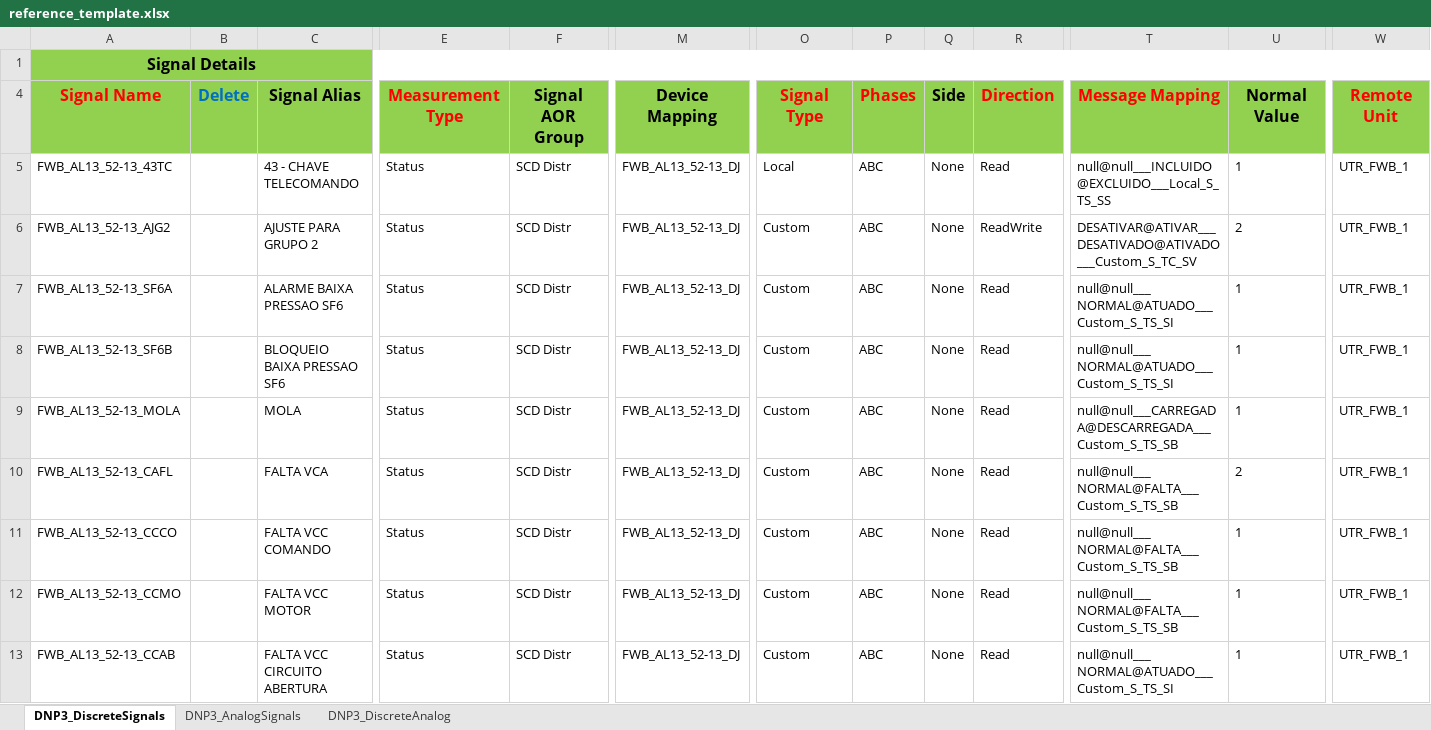
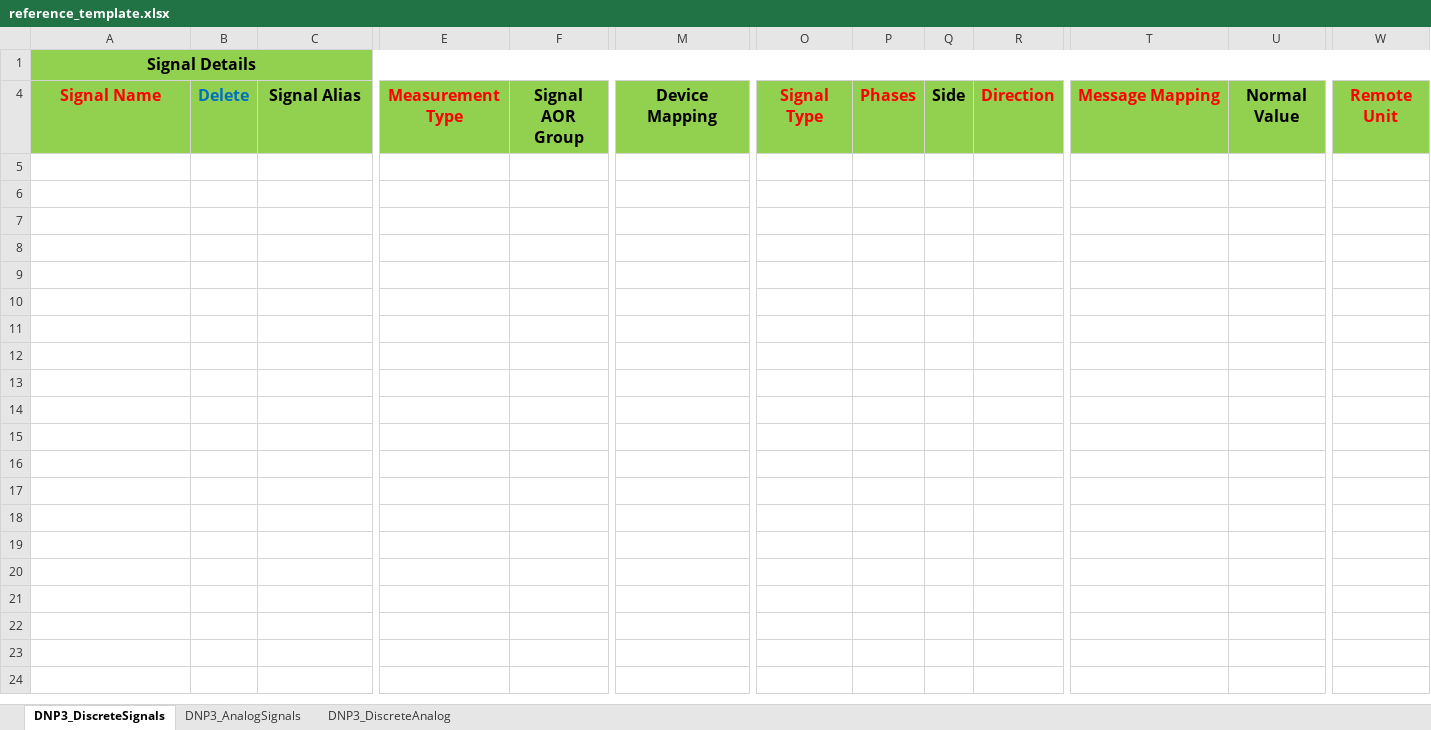
Before and after one commit to EduGomesNascimento/ADMS-TDT-GENERATOR, an Excel workbook: backend/data/reference_template.xlsx, sheet DNP3_DiscreteSignals, drawn as a sheet; only a part is shown, gaps mark what is left out; values as stored, in another font and other column widths than the file's, no borders; conditional formats and table styles not drawn; rows hold the shown columns only; the diff covers the shown part only; the diff names each change by its address in the sheet, - before the commit and + after, or states it on an @@ line.

```diff
--- a/backend/data/reference_template.xlsx (sheet DNP3_DiscreteSignals)
+++ b/backend/data/reference_template.xlsx (sheet DNP3_DiscreteSignals)
-row 5: FWB_AL13_52-13_43TC |  | 43 - CHAVE TELECOMANDO | Status | SCD Distr | FWB_AL13_52-13_DJ | Local | ABC | None | Read | null@null___INCLUIDO@EXCLUIDO___Local_S_TS_SS | 1 | UTR_FWB_1
-row 6: FWB_AL13_52-13_AJG2 |  | AJUSTE PARA GRUPO 2 | Status | SCD Distr | FWB_AL13_52-13_DJ | Custom | ABC | None | ReadWrite | DESATIVAR@ATIVAR___DESATIVADO@ATIVADO___Custom_S_TC_SV | 2 | UTR_FWB_1
-row 7: FWB_AL13_52-13_SF6A |  | ALARME BAIXA PRESSAO SF6 | Status | SCD Distr | FWB_AL13_52-13_DJ | Custom | ABC | None | Read | null@null___NORMAL@ATUADO___Custom_S_TS_SI | 1 | UTR_FWB_1
-row 8: FWB_AL13_52-13_SF6B |  | BLOQUEIO BAIXA PRESSAO SF6 | Status | SCD Distr | FWB_AL13_52-13_DJ | Custom | ABC | None | Read | null@null___NORMAL@ATUADO___Custom_S_TS_SI | 1 | UTR_FWB_1
-row 9: FWB_AL13_52-13_MOLA |  | MOLA | Status | SCD Distr | FWB_AL13_52-13_DJ | Custom | ABC | None | Read | null@null___CARREGADA@DESCARREGADA___Custom_S_TS_SB | 1 | UTR_FWB_1
-row 10: FWB_AL13_52-13_CAFL |  | FALTA VCA | Status | SCD Distr | FWB_AL13_52-13_DJ | Custom | ABC | None | Read | null@null___NORMAL@FALTA___Custom_S_TS_SB | 2 | UTR_FWB_1
-row 11: FWB_AL13_52-13_CCCO |  | FALTA VCC COMANDO | Status | SCD Distr | FWB_AL13_52-13_DJ | Custom | ABC | None | Read | null@null___NORMAL@FALTA___Custom_S_TS_SB | 1 | UTR_FWB_1
-row 12: FWB_AL13_52-13_CCMO |  | FALTA VCC MOTOR | Status | SCD Distr | FWB_AL13_52-13_DJ | Custom | ABC | None | Read | null@null___NORMAL@FALTA___Custom_S_TS_SB | 1 | UTR_FWB_1
-row 13: FWB_AL13_52-13_CCAB |  | FALTA VCC CIRCUITO ABERTURA | Status | SCD Distr | FWB_AL13_52-13_DJ | Custom | ABC | None | Read | null@null___NORMAL@ATUADO___Custom_S_TS_SI | 1 | UTR_FWB_1
```
Also changed, not shown: 30 removed rows elsewhere in this sheet, sheet DNP3_AnalogSignals, sheet DNP3_DiscreteAnalog, hidden cells, 4 other files.
